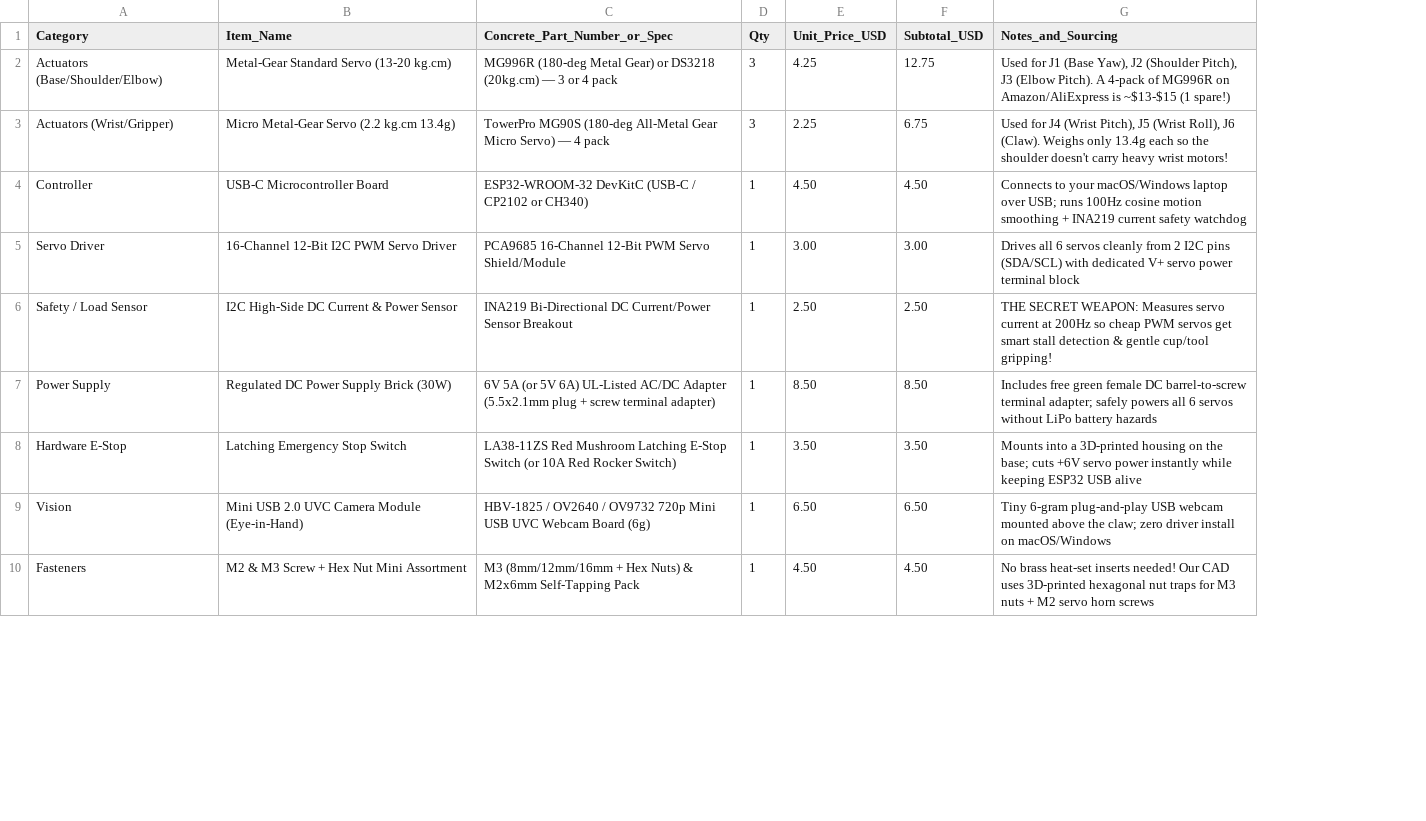
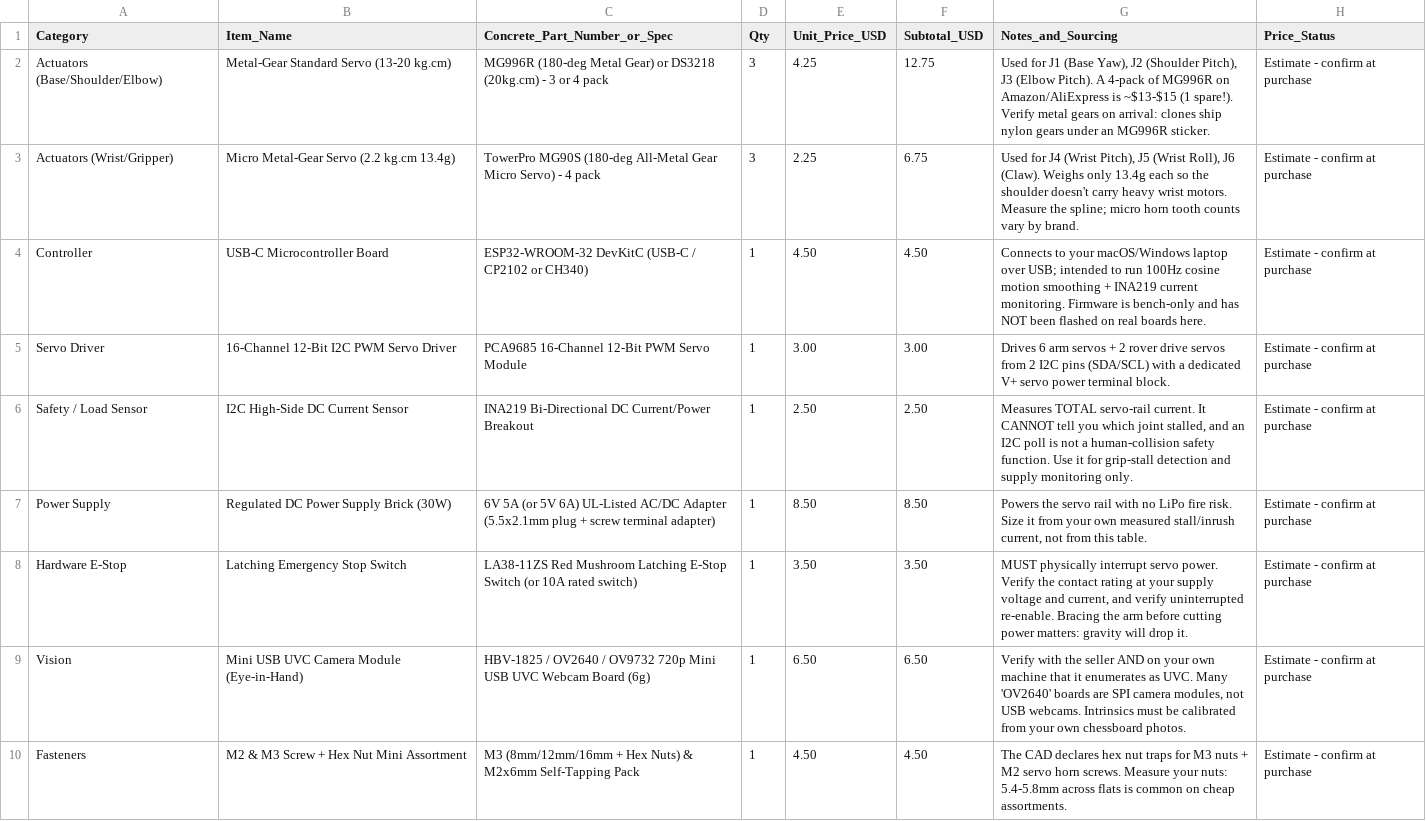
Before and after one commit to vatsalshar0977/Dum-E, a CSV file: docs/bom_phase1.csv, drawn as a sheet; only a part is shown; the diff covers the shown part only; the diff names each change by its address in the sheet, - before the commit and + after, or states it on an @@ line.

Commit message:
feat(phase5-6): rover parts, minimum-jerk planning, camera model, viewer
Recreates the Phase 5 (control) and Phase 6 (perception + mobile) deliverables, and
extends the Phase 2 STL set to the 13 parts the rover build needs.

Phase 2:
- new 11_mobile_rover_chassis.stl (146.0 x 116.0 x 25.0 mm) and
  12_drive_wheels_and_caster.stl (48.0 x 108.0 x 14.0 mm), zero supports
- corrected the rover bolt interface: the old (-52.0, +-8.0) mm claim lies outside the
  92 mm base flange (r = 52.6) and inside the E-stop housing, so it is now 4x M3 on an
  r = 36 mm circle, with measured evidence in both meshes
- corrected the wheel size: 64 mm wheels need ~40 mm of chassis height with a standard
  micro servo, so the build uses 48 mm wheels and an 8 mm ground gap
- generator now reports mesh volume so the declared gram figures can be checked
- verify_print_parts.py measures z_min, degenerate triangles and the bolt circle

Phase 5:
- trajectory_and_collision.py: minimum-jerk planner that validates every sample, plus
  analytic keep-outs. The E-stop keep-out is a box because the brief's 30 mm sphere
  leaves 6.4 mm of the real housing outside it
- kinematics: forward_kinematics_3d / inverse_kinematics_5dof with a fail-closed default
  and an opt-in pitch ladder that reports the pitch it actually achieved
- ros2_ws MoveIt SRDF + ros2_control drafts (never loaded) and a dual-mode bridge

Phase 6:
- design-model camera: nominal intrinsics, FK-derived extrinsics, projection round trip
- PCA grasp-roll estimation that refuses symmetric blobs, and a unicycle harness that
  tests the fail-closed drive policy offline

Phase 4:
- interactive stdlib viewer: 13-part STL inspector, IK/plan API, rover trace animation,
  and a browser FK that the tests cross-check against the Python model

33 tests pass. Nothing here has been printed, powered, measured or connected.

Co-authored-by: arena-agent <297053741+arena-agent@users.noreply.github.com>

```diff
--- a/docs/bom_phase1.csv
+++ b/docs/bom_phase1.csv
+column H (Price_Status), rows 2-10: all Estimate - confirm at purchase
-C2 (Concrete_Part_Number_or_Spec): …DS3218 (20kg.cm) — 3 or…
+C2 (Concrete_Part_Number_or_Spec): …DS3218 (20kg.cm) - 3 or…
-G2 (Notes_and_Sourcing): …~$13-$15 (1 spare!)
+G2 (Notes_and_Sourcing): …~$13-$15 (1 spare!). Verify metal gears on arrival: clones ship nylon gears under an MG996R sticker.
-C3 (Concrete_Part_Number_or_Spec): …Micro Servo) — 4 pack
+C3 (Concrete_Part_Number_or_Spec): …Micro Servo) - 4 pack
-G3 (Notes_and_Sourcing): …heavy wrist motors!
+G3 (Notes_and_Sourcing): …heavy wrist motors. Measure the spline; micro horn tooth counts vary by brand.
-G4 (Notes_and_Sourcing): …over USB; runs 100Hz cosine motion smoothing + INA219 current safety watchdog
+G4 (Notes_and_Sourcing): …over USB; intended to run 100Hz cosine motion smoothing + INA219 current monitoring. Firmware is bench-only and has NOT been flashed on real boards here.
-C5 (Concrete_Part_Number_or_Spec): …PWM Servo Shield/Module
+C5 (Concrete_Part_Number_or_Spec): …PWM Servo Module
-G5 (Notes_and_Sourcing): Drives all 6 servos cleanly from 2 I2C pins (SDA/SCL) with dedicated V+ servo power terminal block
+G5 (Notes_and_Sourcing): Drives 6 arm servos + 2 rover drive servos from 2 I2C pins (SDA/SCL) with a dedicated V+ servo power terminal block.
-B6 (Item_Name): I2C High-Side DC Current & Power Sensor
+B6 (Item_Name): I2C High-Side DC Current Sensor
-C6 (Concrete_Part_Number_or_Spec): …DC Current/Power Sensor Breakout
+C6 (Concrete_Part_Number_or_Spec): …DC Current/Power Breakout
-G6 (Notes_and_Sourcing): THE SECRET WEAPON: Measures servo current at 200Hz so cheap PWM servos get smart stall detection & gentle cup/tool gripping!
+G6 (Notes_and_Sourcing): Measures TOTAL servo-rail current. It CANNOT tell you which joint stalled, and an I2C poll is not a human-collision safety function. Use it for grip-stall detection and supply monitoring only.
-G7 (Notes_and_Sourcing): Includes free green female DC barrel-to-screw terminal adapter; safely powers all 6 servos without LiPo battery hazards
+G7 (Notes_and_Sourcing): Powers the servo rail with no LiPo fire risk. Size it from your own measured stall/inrush current, not from this table.
-C8 (Concrete_Part_Number_or_Spec): …(or 10A Red Rocker Switch)
+C8 (Concrete_Part_Number_or_Spec): …(or 10A rated switch)
-G8 (Notes_and_Sourcing): Mounts into a 3D-printed housing on the base; cuts +6V servo power instantly while keeping ESP32 USB alive
+G8 (Notes_and_Sourcing): MUST physically interrupt servo power. Verify the contact rating at your supply voltage and current, and verify uninterrupted re-enable. Bracing the arm before cutting power matters: gravity will drop it.
-B9 (Item_Name): Mini USB 2.0 UVC Camera Module (Eye-in-Hand)
+B9 (Item_Name): Mini USB UVC Camera Module (Eye-in-Hand)
-G9 (Notes_and_Sourcing): Tiny 6-gram plug-and-play USB webcam mounted above the claw; zero driver install on macOS/Windows
+G9 (Notes_and_Sourcing): Verify with the seller AND on your own machine that it enumerates as UVC. Many 'OV2640' boards are SPI camera modules, not USB webcams. Intrinsics must be calibrated from your own chessboard photos.
-G10 (Notes_and_Sourcing): No brass heat-set inserts needed! Our CAD uses 3D-printed hexagonal nut traps for M3 nuts + M2 servo horn screws
+G10 (Notes_and_Sourcing): The CAD declares hex nut traps for M3 nuts + M2 servo horn screws. Measure your nuts: 5.4-5.8mm across flats is common on cheap assortments.
```
Also changed, not shown: 5 added rows and 9 edited cells elsewhere in this file, 27 other files.
